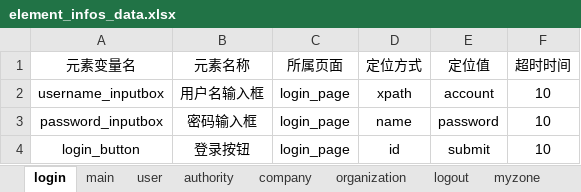
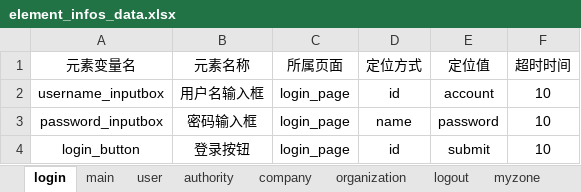
Before and after one commit to lvhuayan/PO_UI_Test_Framework_lvhuayan, an Excel workbook: element_info_data/element_infos_data.xlsx, sheet login, drawn as a sheet; values as stored, in another font and other column widths than the file's, no borders; the diff names each change by its address in the sheet, - before the commit and + after, or states it on an @@ line.

Commit message:
1、test_data_utils调试通过，login_test.py测试通过

```diff
--- a/element_info_data/element_infos_data.xlsx (sheet login)
+++ b/element_info_data/element_infos_data.xlsx (sheet login)
-D2 (定位方式): xpath
+D2 (定位方式): id
```
Also changed, not shown: 5 other files.
